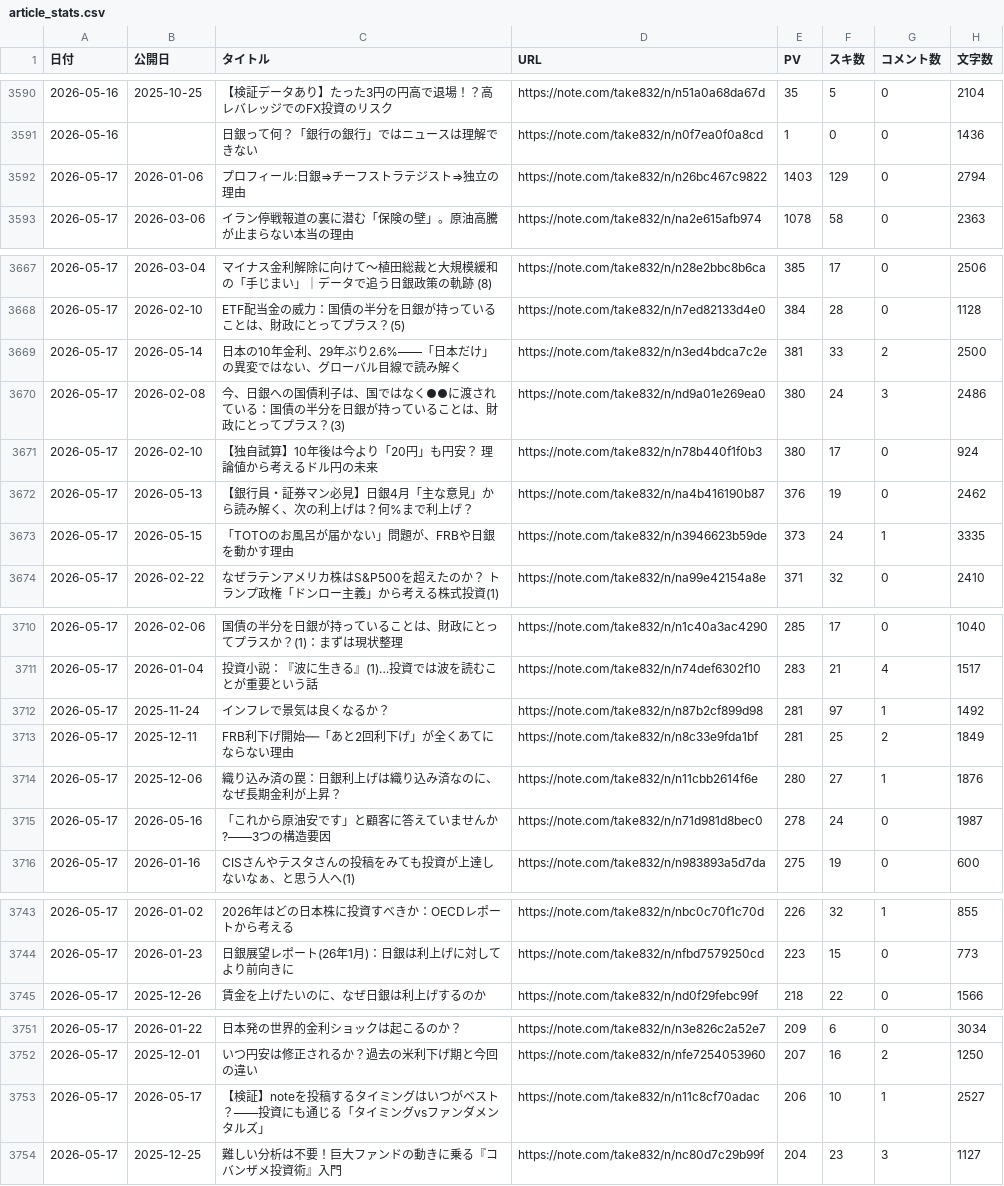
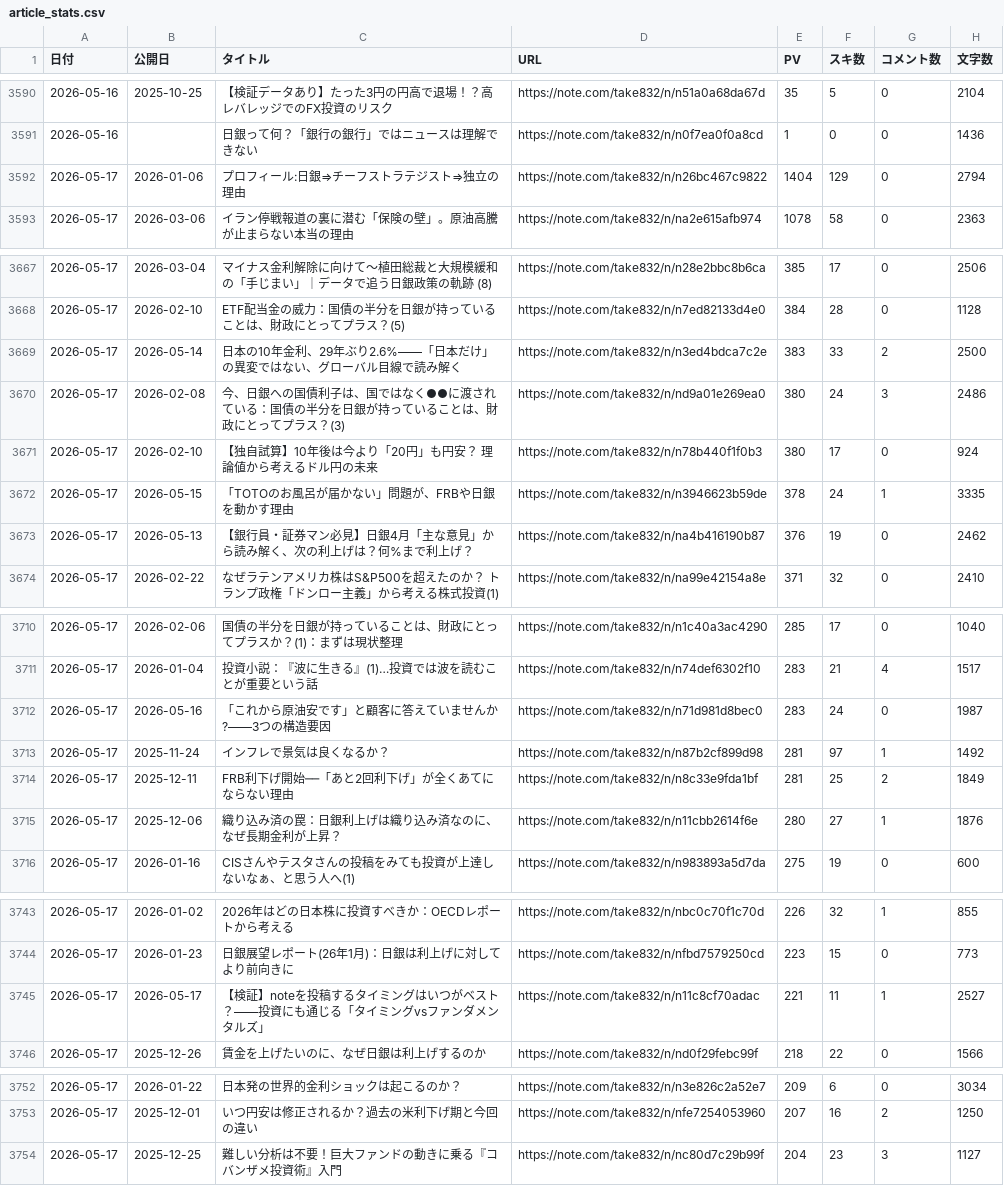
Before and after one commit to take-cmd-web/note-tracker, a CSV file: public/article_stats.csv, drawn as a sheet; only a part is shown, gaps mark what is left out; the diff covers the shown part only.

```diff
--- a/public/article_stats.csv
+++ b/public/article_stats.csv
@@ -3591,3 +3591,3 @@
 2026-05-16,,日銀って何？「銀行の銀行」ではニュースは理解できない,https://note.com/take832/n/n0f7ea0f0a8cd,1,0,0,1436
-2026-05-17,2026-01-06,プロフィール:日銀⇒チーフストラテジスト⇒独立の理由,https://note.com/take832/n/n26bc467c9822,1403,129,0,2794
+2026-05-17,2026-01-06,プロフィール:日銀⇒チーフストラテジスト⇒独立の理由,https://note.com/take832/n/n26bc467c9822,1404,129,0,2794
 2026-05-17,2026-03-06,イラン停戦報道の裏に潜む「保険の壁」。原油高騰が止まらない本当の理由,https://note.com/take832/n/na2e615afb974,1078,58,0,2363
@@ -3668,7 +3668,7 @@
 2026-05-17,2026-02-10,ETF配当金の威力：国債の半分を日銀が持っていることは、財政にとってプラス？(5),https://note.com/take832/n/n7ed82133d4e0,384,28,0,1128
-2026-05-17,2026-05-14,日本の10年金利、29年ぶり2.6%——「日本だけ」の異変ではない、グローバル目線で読み解く,https://note.com/take832/n/n3ed4bdca7c2e,381,33,2,2500
+2026-05-17,2026-05-14,日本の10年金利、29年ぶり2.6%——「日本だけ」の異変ではない、グローバル目線で読み解く,https://note.com/take832/n/n3ed4bdca7c2e,383,33,2,2500
 2026-05-17,2026-02-08,今、日銀への国債利子は、国ではなく●●に渡されている：国債の半分を日銀が持っていることは、財政にとってプラス？(3),https://note.com/take832/n/nd9a01e269ea0,380,24,3,2486
 2026-05-17,2026-02-10,【独自試算】10年後は今より「20円」も円安？ 理論値から考えるドル円の未来,https://note.com/take832/n/n78b440f1f0b3,380,17,0,924
+2026-05-17,2026-05-15,「TOTOのお風呂が届かない」問題が、FRBや日銀を動かす理由,https://note.com/take832/n/n3946623b59de,378,24,1,3335
 2026-05-17,2026-05-13,【銀行員・証券マン必見】日銀4月「主な意見」から読み解く、次の利上げは？何%まで利上げ？,https://note.com/take832/n/na4b416190b87,376,19,0,2462
-2026-05-17,2026-05-15,「TOTOのお風呂が届かない」問題が、FRBや日銀を動かす理由,https://note.com/take832/n/n3946623b59de,373,24,1,3335
 2026-05-17,2026-02-22,なぜラテンアメリカ株はS&P500を超えたのか？ トランプ政権「ドンロー主義」から考える株式投資(1),https://note.com/take832/n/na99e42154a8e,371,32,0,2410
@@ -3711,2 +3711,3 @@
 2026-05-17,2026-01-04,投資小説：『波に生きる』(1)…投資では波を読むことが重要という話,https://note.com/take832/n/n74def6302f10,283,21,4,1517
+2026-05-17,2026-05-16,「これから原油安です」と顧客に答えていませんか?——3つの構造要因,https://note.com/take832/n/n71d981d8bec0,283,24,0,1987
 2026-05-17,2025-11-24,インフレで景気は良くなるか？,https://note.com/take832/n/n87b2cf899d98,281,97,1,1492
@@ -3714,3 +3715,2 @@
 2026-05-17,2025-12-06,織り込み済の罠：日銀利上げは織り込み済なのに、なぜ長期金利が上昇？,https://note.com/take832/n/n11cbb2614f6e,280,27,1,1876
-2026-05-17,2026-05-16,「これから原油安です」と顧客に答えていませんか?——3つの構造要因,https://note.com/take832/n/n71d981d8bec0,278,24,0,1987
 2026-05-17,2026-01-16,CISさんやテスタさんの投稿をみても投資が上達しないなぁ、と思う人へ(1),https://note.com/take832/n/n983893a5d7da,275,19,0,600
@@ -3744,2 +3744,3 @@
 2026-05-17,2026-01-23,日銀展望レポート(26年1月)：日銀は利上げに対してより前向きに,https://note.com/take832/n/nfbd7579250cd,223,15,0,773
+2026-05-17,2026-05-17,【検証】noteを投稿するタイミングはいつがベスト？――投資にも通じる「タイミングvsファンダメンタルズ」,https://note.com/take832/n/n11c8cf70adac,221,11,1,2527
 2026-05-17,2025-12-26,賃金を上げたいのに、なぜ日銀は利上げするのか,https://note.com/take832/n/nd0f29febc99f,218,22,0,1566
@@ -3752,3 +3753,2 @@
 2026-05-17,2025-12-01,いつ円安は修正されるか？過去の米利下げ期と今回の違い,https://note.com/take832/n/nfe7254053960,207,16,2,1250
-2026-05-17,2026-05-17,【検証】noteを投稿するタイミングはいつがベスト？――投資にも通じる「タイミングvsファンダメンタルズ」,https://note.com/take832/n/n11c8cf70adac,206,10,1,2527
 2026-05-17,2025-12-25,難しい分析は不要！巨大ファンドの動きに乗る『コバンザメ投資術』入門,https://note.com/take832/n/nc80d7c29b99f,204,23,3,1127
```
Also changed, not shown: 1 edited cell elsewhere in this file, public/user_stats.csv.
